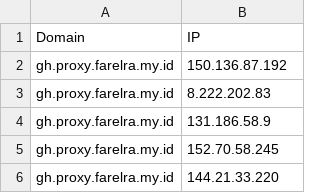
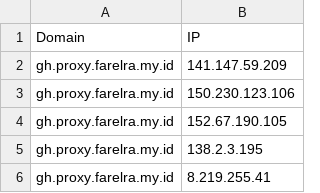
Before and after one commit to Ben523787187/proxyip-tracker, a CSV file: result/domains-ips.csv, drawn as a sheet.

```diff
--- a/result/domains-ips.csv
+++ b/result/domains-ips.csv
@@ -1,6 +1,6 @@
 Domain,IP
-gh.proxy.farelra.my.id,150.136.87.192
-gh.proxy.farelra.my.id,8.222.202.83
-gh.proxy.farelra.my.id,131.186.58.9
-gh.proxy.farelra.my.id,152.70.58.245
-gh.proxy.farelra.my.id,144.21.33.220
+gh.proxy.farelra.my.id,141.147.59.209
+gh.proxy.farelra.my.id,150.230.123.106
+gh.proxy.farelra.my.id,152.67.190.105
+gh.proxy.farelra.my.id,138.2.3.195
+gh.proxy.farelra.my.id,8.219.255.41
```
Also changed, not shown: result/tested-ips.csv.
